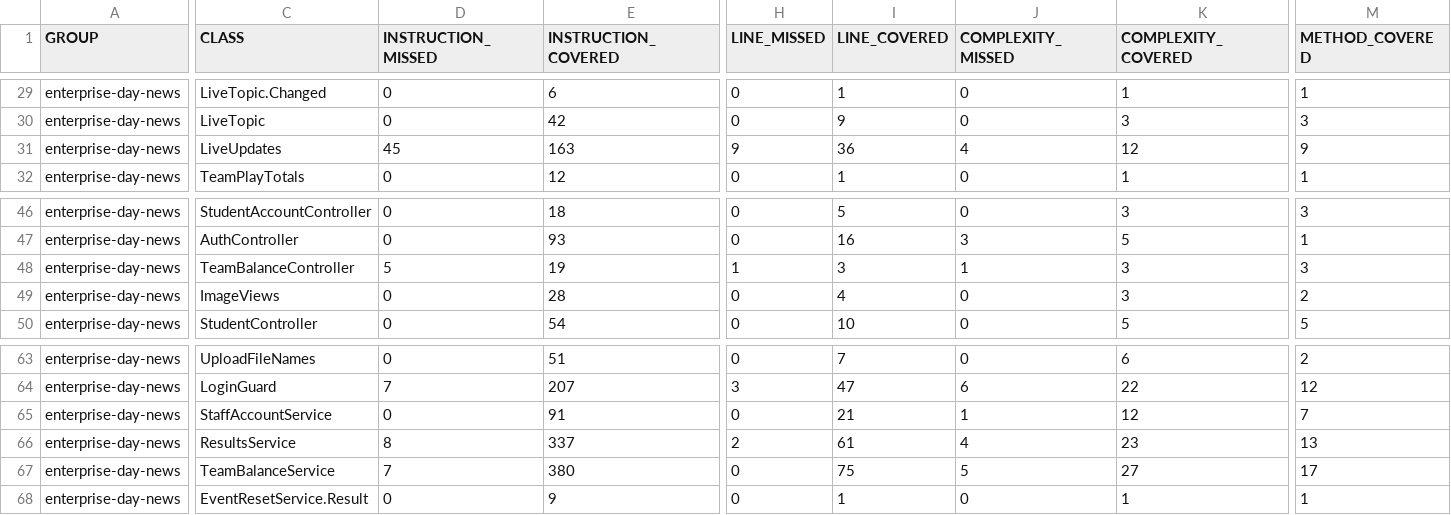
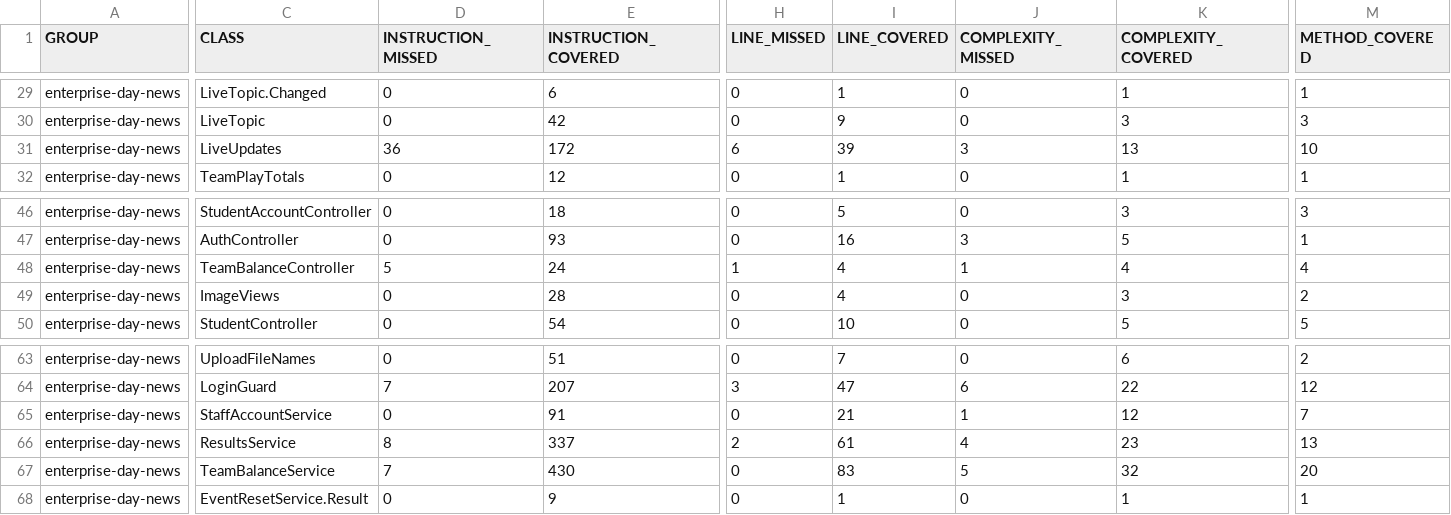
Before and after one commit to seasoned-coder/EnterpriseDayNews, a CSV file: jacoco.csv, drawn as a sheet; only a part is shown, gaps mark what is left out; the diff covers the shown part only; the diff names each change by its address in the sheet, - before the commit and + after, or states it on an @@ line.

```diff
--- a/jacoco.csv
+++ b/jacoco.csv
-D31 (INSTRUCTION_MISSED): 45
+D31 (INSTRUCTION_MISSED): 36
-E31 (INSTRUCTION_COVERED): 163
+E31 (INSTRUCTION_COVERED): 172
-H31 (LINE_MISSED): 9
+H31 (LINE_MISSED): 6
-I31 (LINE_COVERED): 36
+I31 (LINE_COVERED): 39
-J31 (COMPLEXITY_MISSED): 4
+J31 (COMPLEXITY_MISSED): 3
-K31 (COMPLEXITY_COVERED): 12
+K31 (COMPLEXITY_COVERED): 13
-M31 (METHOD_COVERED): 9
+M31 (METHOD_COVERED): 10
-E48 (INSTRUCTION_COVERED): 19
+E48 (INSTRUCTION_COVERED): 24
-I48 (LINE_COVERED): 3
+I48 (LINE_COVERED): 4
-K48 (COMPLEXITY_COVERED): 3
+K48 (COMPLEXITY_COVERED): 4
-M48 (METHOD_COVERED): 3
+M48 (METHOD_COVERED): 4
-E67 (INSTRUCTION_COVERED): 380
+E67 (INSTRUCTION_COVERED): 430
-I67 (LINE_COVERED): 75
+I67 (LINE_COVERED): 83
-K67 (COMPLEXITY_COVERED): 27
+K67 (COMPLEXITY_COVERED): 32
-M67 (METHOD_COVERED): 17
+M67 (METHOD_COVERED): 20
```
Also changed, not shown: 2 edited cells elsewhere in this file, 15 other files.
